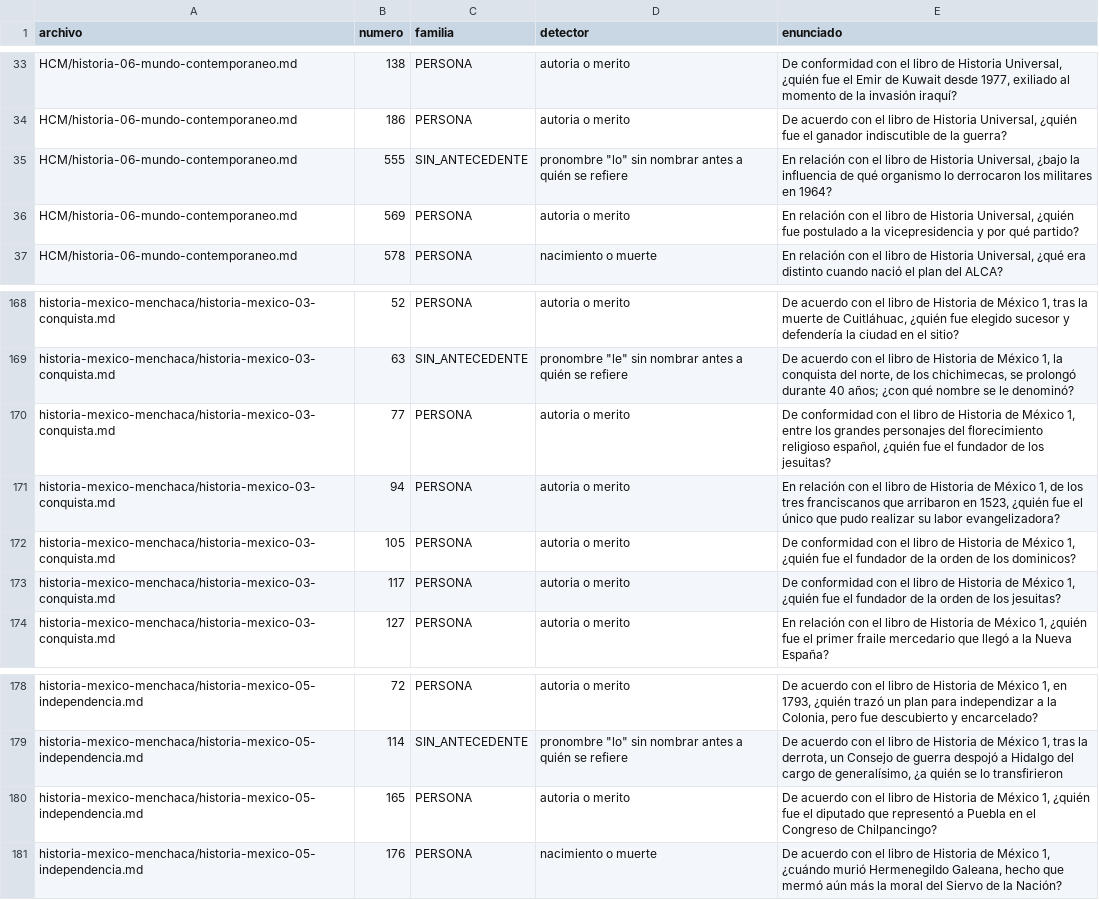
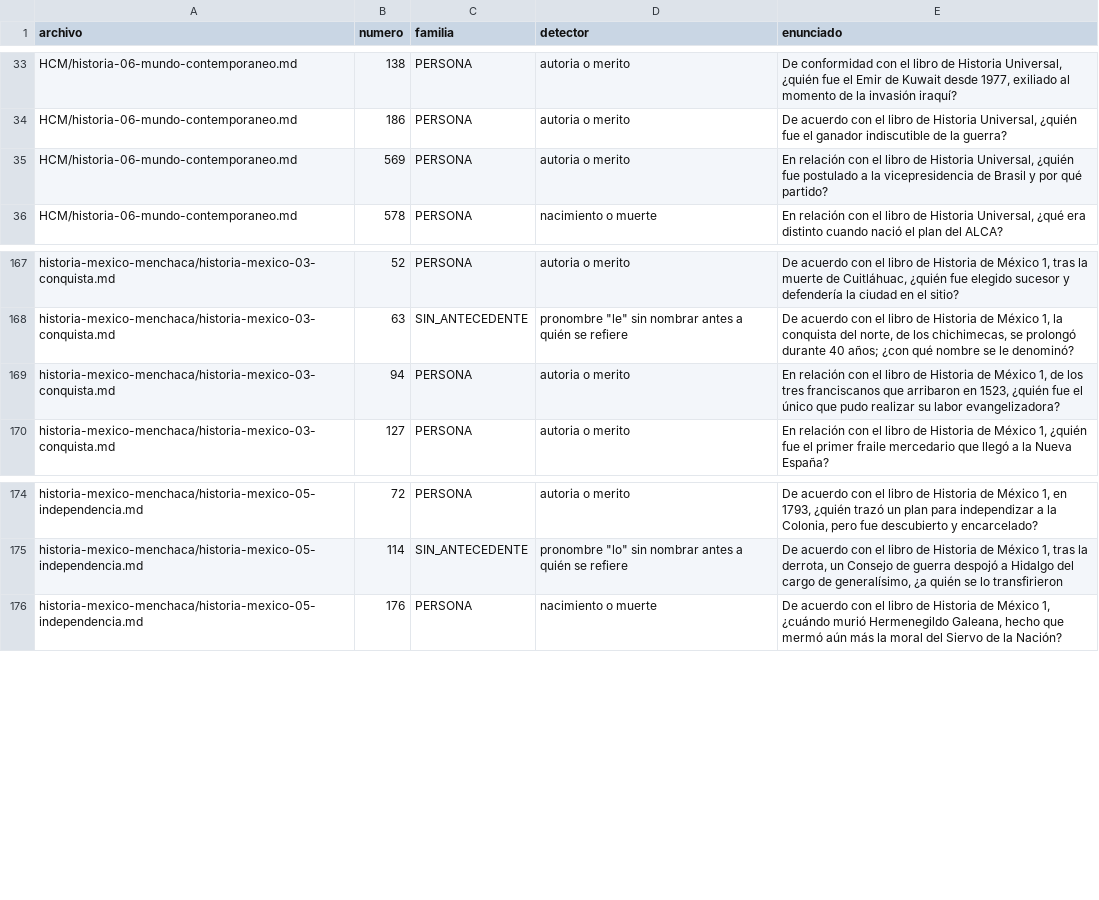
Before and after one commit to CarlAlexBC/udefa, a TSV file: docs/examen-cultural/auditoria/auditoria-reactivos.tsv, drawn as a sheet; only a part is shown, gaps mark what is left out.

Commit message:
Tanda de revision Historia: 2 reescrituras, 4 retiros
Revisados los 24 candidatos de Historia (Universal + Mexico) de la
auditoria de la ronda 2. La mayoria eran falsos positivos de PERSONA/
SIN_ANTECEDENTE (contenido legitimo sobre el proceso historico, con
antecedente ya nombrado en la misma oracion).

Reescrituras (555, 569 de historia-06-mundo-contemporaneo.md): se
agrega el antecedente que faltaba en el enunciado (Joao Goulart, Brasil)
sin tocar la cita textual de respaldo.

Retiros (marcados, no borrados):
- conquista.md #77 y #117: "quien fundo los jesuitas" duplicado dos
  veces, y es trivia de una orden religiosa en Europa, no de la
  conquista de Mexico.
- conquista.md #105: mismo patron con los dominicos.
- independencia.md #165: que diputado represento a que ciudad, dato
  arbitrario de una lista de ocho.

```diff
--- a/docs/examen-cultural/auditoria/auditoria-reactivos.tsv
+++ b/docs/examen-cultural/auditoria/auditoria-reactivos.tsv
@@ -34,4 +34,3 @@ HCM/historia-06-mundo-contemporaneo.md	138	PERSONA	autoria o merito	De conformid
 HCM/historia-06-mundo-contemporaneo.md	186	PERSONA	autoria o merito	De acuerdo con el libro de Historia Universal, ¿quién fue el ganador indiscutible de la guerra?
-HCM/historia-06-mundo-contemporaneo.md	555	SIN_ANTECEDENTE	pronombre "lo" sin nombrar antes a quién se refiere	En relación con el libro de Historia Universal, ¿bajo la influencia de qué organismo lo derrocaron los militares en 1964?
-HCM/historia-06-mundo-contemporaneo.md	569	PERSONA	autoria o merito	En relación con el libro de Historia Universal, ¿quién fue postulado a la vicepresidencia y por qué partido?
+HCM/historia-06-mundo-contemporaneo.md	569	PERSONA	autoria o merito	En relación con el libro de Historia Universal, ¿quién fue postulado a la vicepresidencia de Brasil y por qué partido?
 HCM/historia-06-mundo-contemporaneo.md	578	PERSONA	nacimiento o muerte	En relación con el libro de Historia Universal, ¿qué era distinto cuando nació el plan del ALCA?
@@ -169,6 +168,3 @@ historia-mexico-menchaca/historia-mexico-03-conquista.md	52	PERSONA	autoria o me
 historia-mexico-menchaca/historia-mexico-03-conquista.md	63	SIN_ANTECEDENTE	pronombre "le" sin nombrar antes a quién se refiere	De acuerdo con el libro de Historia de México 1, la conquista del norte, de los chichimecas, se prolongó durante 40 años; ¿con qué nombre se le denominó?
-historia-mexico-menchaca/historia-mexico-03-conquista.md	77	PERSONA	autoria o merito	De conformidad con el libro de Historia de México 1, entre los grandes personajes del florecimiento religioso español, ¿quién fue el fundador de los jesuitas?
 historia-mexico-menchaca/historia-mexico-03-conquista.md	94	PERSONA	autoria o merito	En relación con el libro de Historia de México 1, de los tres franciscanos que arribaron en 1523, ¿quién fue el único que pudo realizar su labor evangelizadora?
-historia-mexico-menchaca/historia-mexico-03-conquista.md	105	PERSONA	autoria o merito	De conformidad con el libro de Historia de México 1, ¿quién fue el fundador de la orden de los dominicos?
-historia-mexico-menchaca/historia-mexico-03-conquista.md	117	PERSONA	autoria o merito	De conformidad con el libro de Historia de México 1, ¿quién fue el fundador de la orden de los jesuitas?
 historia-mexico-menchaca/historia-mexico-03-conquista.md	127	PERSONA	autoria o merito	En relación con el libro de Historia de México 1, ¿quién fue el primer fraile mercedario que llegó a la Nueva España?
@@ -179,3 +175,2 @@ historia-mexico-menchaca/historia-mexico-05-independencia.md	72	PERSONA	autoria
 historia-mexico-menchaca/historia-mexico-05-independencia.md	114	SIN_ANTECEDENTE	pronombre "lo" sin nombrar antes a quién se refiere	De acuerdo con el libro de Historia de México 1, tras la derrota, un Consejo de guerra despojó a Hidalgo del cargo de generalísimo, ¿a quién se lo transfirieron
-historia-mexico-menchaca/historia-mexico-05-independencia.md	165	PERSONA	autoria o merito	De acuerdo con el libro de Historia de México 1, ¿quién fue el diputado que representó a Puebla en el Congreso de Chilpancingo?
 historia-mexico-menchaca/historia-mexico-05-independencia.md	176	PERSONA	nacimiento o muerte	De acuerdo con el libro de Historia de México 1, ¿cuándo murió Hermenegildo Galeana, hecho que mermó aún más la moral del Siervo de la Nación?
```
Also changed, not shown: 4 other files.
